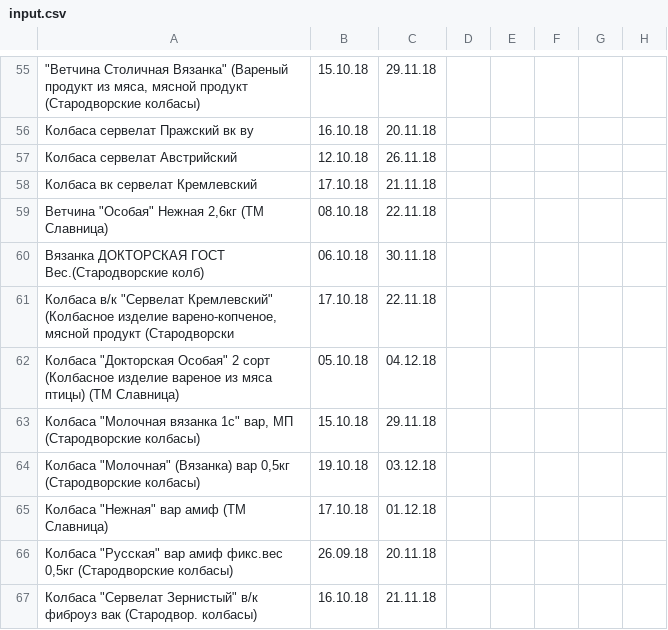
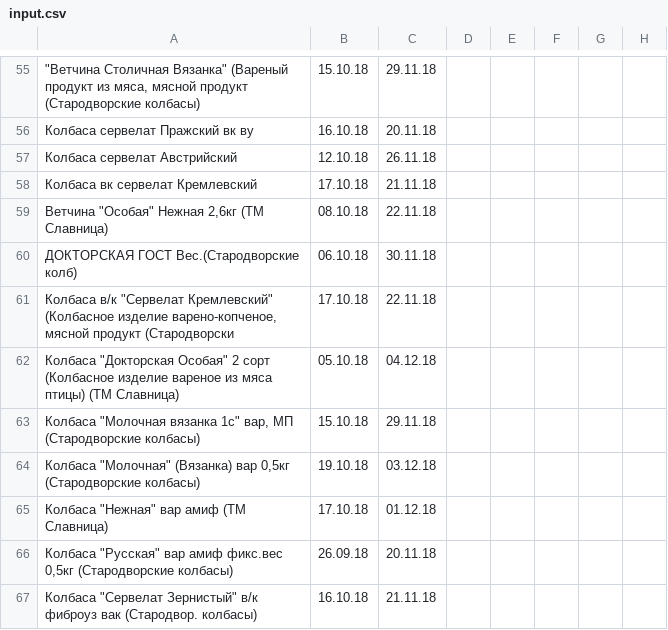
Before and after one commit to Tzota/sottaev-tdmprom-table, a CSV file: input.csv, drawn as a sheet; only a part is shown, gaps mark what is left out.

```diff
--- a/input.csv
+++ b/input.csv
@@ -59,3 +59,3 @@
 "Ветчина ""Особая"" Нежная  2,6кг (ТМ Славница)",08.10.18,22.11.18,,,,,
-Вязанка ДОКТОРСКАЯ ГОСТ  Вес.(Стародворские колб),06.10.18,30.11.18,,,,,
+ДОКТОРСКАЯ ГОСТ  Вес.(Стародворские колб),06.10.18,30.11.18,,,,,
 "Колбаса  в/к ""Сервелат Кремлевский"" (Колбасное изделие варено-копченое, мясной продукт (Стародворски",17.10.18,22.11.18,,,,,
```
